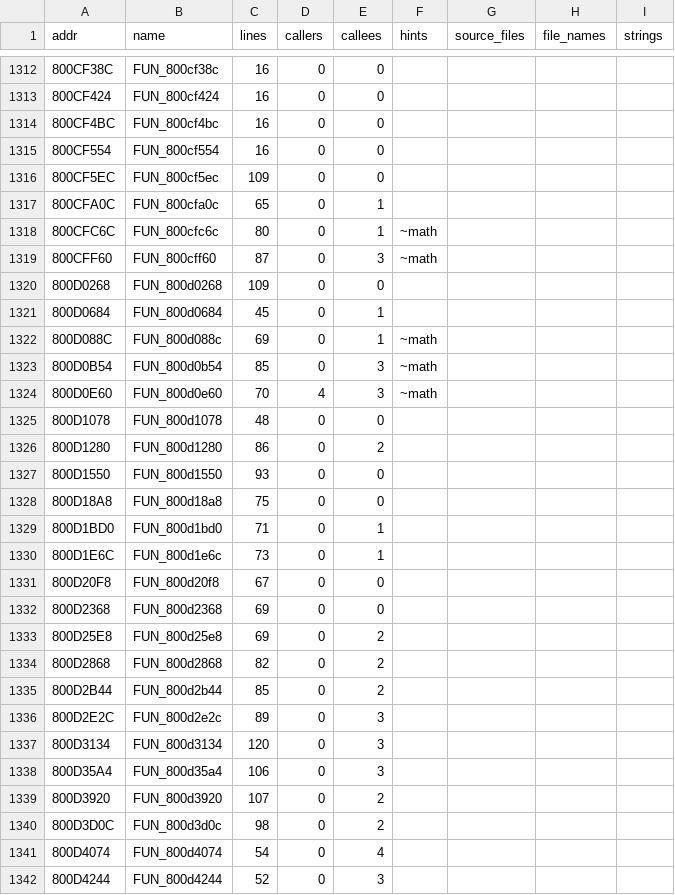
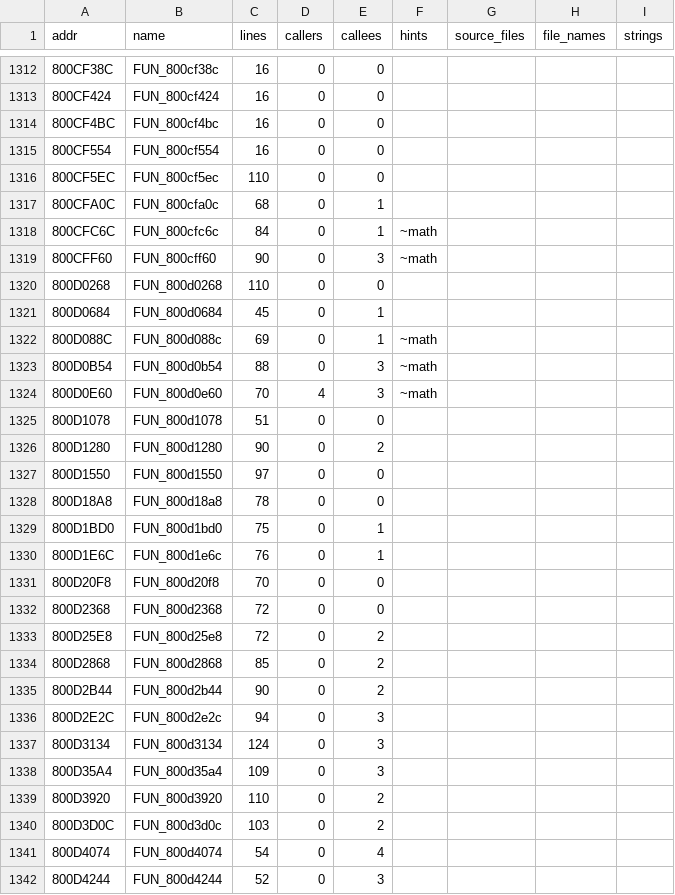
Before and after one commit to YourLocalDundee/custom-robo-decomp, a TSV file: symbols/game_map.tsv, drawn as a sheet; only a part is shown, gaps mark what is left out; the diff covers the shown part only.

```diff
--- a/symbols/game_map.tsv
+++ b/symbols/game_map.tsv
@@ -1315,27 +1315,27 @@ addr	name	lines	callers	callees	hints	source_files	file_names	strings
 800CF554	FUN_800cf554	16	0	0				
-800CF5EC	FUN_800cf5ec	109	0	0				
-800CFA0C	FUN_800cfa0c	65	0	1				
-800CFC6C	FUN_800cfc6c	80	0	1	~math			
-800CFF60	FUN_800cff60	87	0	3	~math			
-800D0268	FUN_800d0268	109	0	0				
+800CF5EC	FUN_800cf5ec	110	0	0				
+800CFA0C	FUN_800cfa0c	68	0	1				
+800CFC6C	FUN_800cfc6c	84	0	1	~math			
+800CFF60	FUN_800cff60	90	0	3	~math			
+800D0268	FUN_800d0268	110	0	0				
 800D0684	FUN_800d0684	45	0	1				
 800D088C	FUN_800d088c	69	0	1	~math			
-800D0B54	FUN_800d0b54	85	0	3	~math			
+800D0B54	FUN_800d0b54	88	0	3	~math			
 800D0E60	FUN_800d0e60	70	4	3	~math			
-800D1078	FUN_800d1078	48	0	0				
-800D1280	FUN_800d1280	86	0	2				
-800D1550	FUN_800d1550	93	0	0				
-800D18A8	FUN_800d18a8	75	0	0				
-800D1BD0	FUN_800d1bd0	71	0	1				
-800D1E6C	FUN_800d1e6c	73	0	1				
-800D20F8	FUN_800d20f8	67	0	0				
-800D2368	FUN_800d2368	69	0	0				
-800D25E8	FUN_800d25e8	69	0	2				
-800D2868	FUN_800d2868	82	0	2				
-800D2B44	FUN_800d2b44	85	0	2				
-800D2E2C	FUN_800d2e2c	89	0	3				
-800D3134	FUN_800d3134	120	0	3				
-800D35A4	FUN_800d35a4	106	0	3				
-800D3920	FUN_800d3920	107	0	2				
-800D3D0C	FUN_800d3d0c	98	0	2				
+800D1078	FUN_800d1078	51	0	0				
+800D1280	FUN_800d1280	90	0	2				
+800D1550	FUN_800d1550	97	0	0				
+800D18A8	FUN_800d18a8	78	0	0				
+800D1BD0	FUN_800d1bd0	75	0	1				
+800D1E6C	FUN_800d1e6c	76	0	1				
+800D20F8	FUN_800d20f8	70	0	0				
+800D2368	FUN_800d2368	72	0	0				
+800D25E8	FUN_800d25e8	72	0	2				
+800D2868	FUN_800d2868	85	0	2				
+800D2B44	FUN_800d2b44	90	0	2				
+800D2E2C	FUN_800d2e2c	94	0	3				
+800D3134	FUN_800d3134	124	0	3				
+800D35A4	FUN_800d35a4	109	0	3				
+800D3920	FUN_800d3920	110	0	2				
+800D3D0C	FUN_800d3d0c	103	0	2				
 800D4074	FUN_800d4074	54	0	4				
```
Also changed, not shown: 75 edited cells elsewhere in this file, 9 other files.
